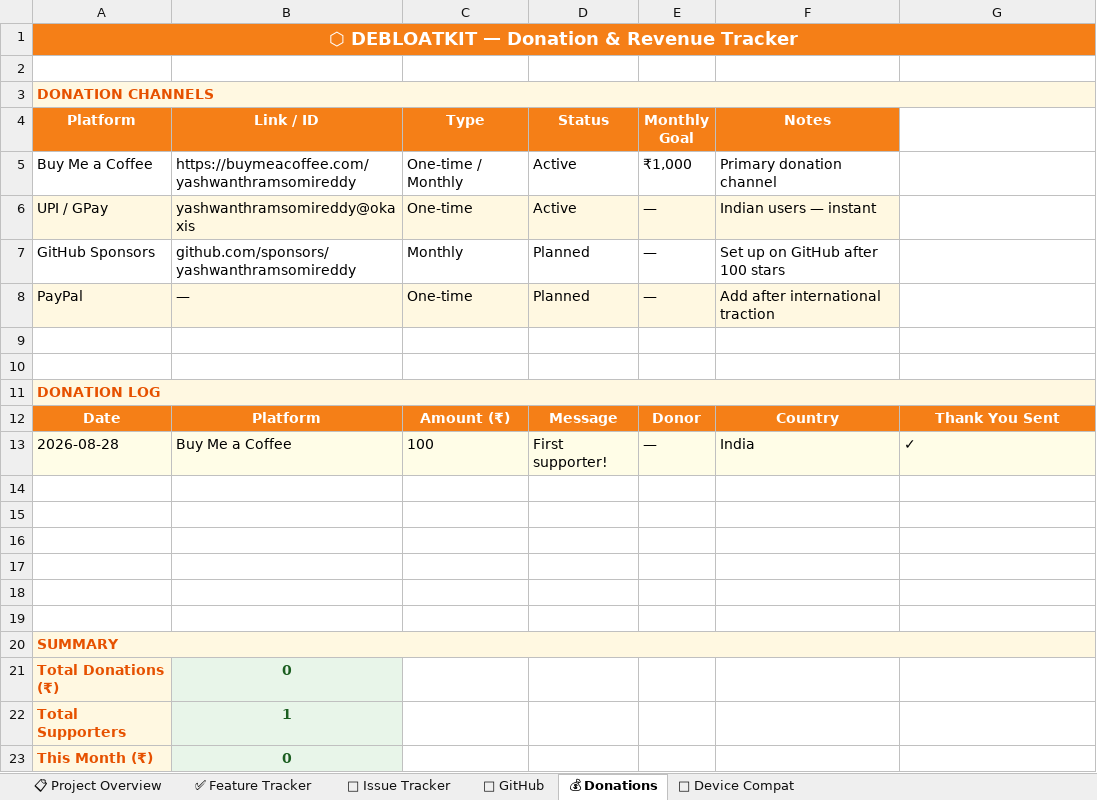
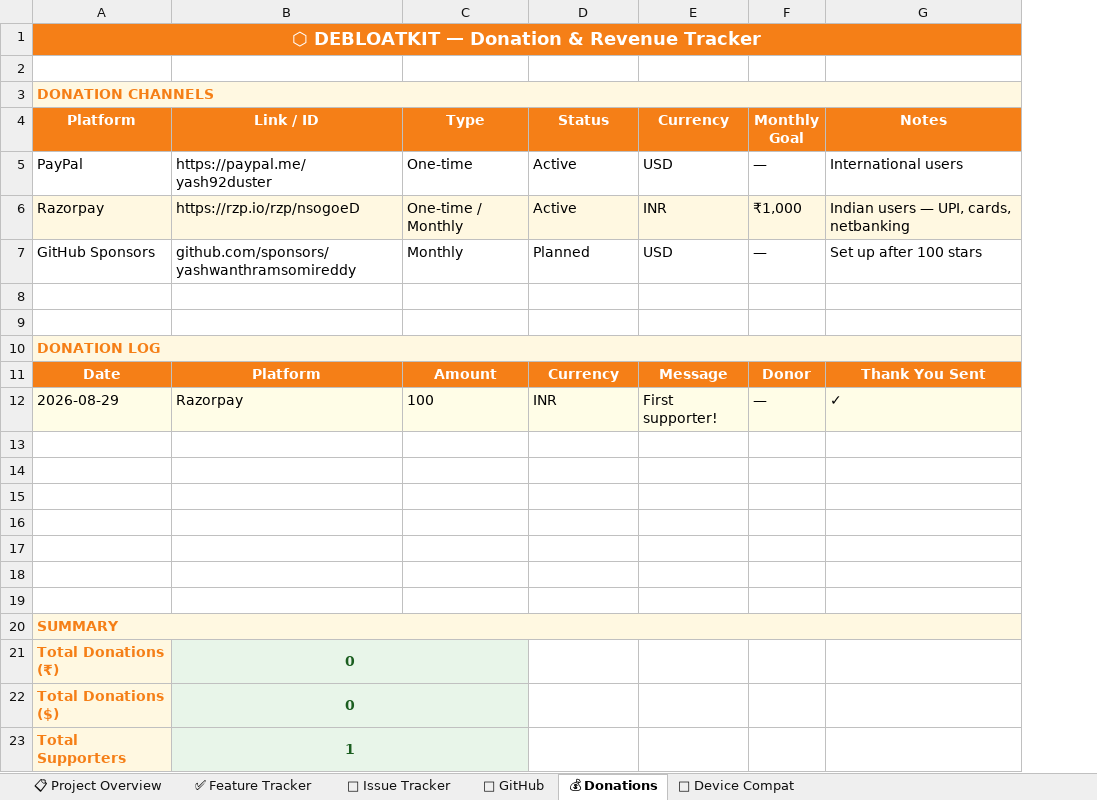
Before and after one commit to yashwanthramsomireddy/DebloatKit, an Excel workbook: docs/DebloatKit_v1.0_ProjectTracker.xlsx, sheet 💰 Donations, drawn as a sheet; values as stored, in another font and other column widths than the file's, no borders; removed rows and columns are numbered as before the commit, all else as after; the diff names each change by its address in the sheet, - before the commit and + after, or states it on an @@ line.

```diff
--- a/docs/DebloatKit_v1.0_ProjectTracker.xlsx (sheet 💰 Donations)
+++ b/docs/DebloatKit_v1.0_ProjectTracker.xlsx (sheet 💰 Donations)
+column E (Currency), row 5: USD; rows 7-12: USD |  |  |  | Message | First supporter!
-column F (Notes), rows 6-7: Indian users — instant | Set up on GitHub after 100 stars; rows 12-13: Country | India
-A3 text colour: #E65100
+A3 text colour: #F57F17
-G4: (empty)
+G4: Notes
-G4 fill: none
+G4 fill: #F57F17
-row 5: Buy Me a Coffee | https://buymeacoffee.com/yashwanthramsomireddy | One-time / Monthly | Active | ₹1,000 | Primary donation channel
-A5 (Platform): UPI / GPay
+A5 (Platform): PayPal
-A5:D5 fill: #FFF8E1
+A5:D5 fill: none
-B5 (Link / ID): yashwanthramsomireddy@okaxis
+B5 (Link / ID): https://paypal.me/yash92duster
-F5 fill: #FFF8E1
+F5 fill: none
-G5 (Notes): (empty)
+G5 (Notes): International users
+row 6: Razorpay | https://rzp.io/rzp/nsogoeD | One-time / Monthly | Active | INR | ₹1,000 | Indian users — UPI, cards, netbanking
-G7 (Notes): (empty)
+G7 (Notes): Set up after 100 stars
-row 8: PayPal | — | One-time | Planned | — | Add after international traction
-A10 text colour: #E65100
+A10 text colour: #F57F17
-C11 (Type): Amount (₹)
+C11 (Type): Amount
-D11 (Status): Message
+D11 (Status): Currency
-A12 (Platform): 2026-08-28
+A12 (Platform): 2026-08-29
-B12 (Link / ID): Buy Me a Coffee
+B12 (Link / ID): Razorpay
-D12 (Status): First supporter!
+D12 (Status): INR
+row 13: (empty)
-A20:A21 text colour: #E65100
+A20:A21 text colour: #F57F17
+B21:C21 merged
-C21 fill: none
+C21 fill: #E8F5E9
+row 22: Total Donations ($) | 0
-A23 text colour: #E65100
+A23 text colour: #F57F17
+B23:C23 merged
-C23 fill: none
+C23 fill: #E8F5E9
-row 23: This Month (₹) | 0
```
Also changed, not shown: sheet ✅ Feature Tracker, sheet 🐛 Issue Tracker, sheet 📋 Project Overview, sheet 🐙 GitHub, sheet 📱 Device Compat, formulas that keep their value, 2 other files.
